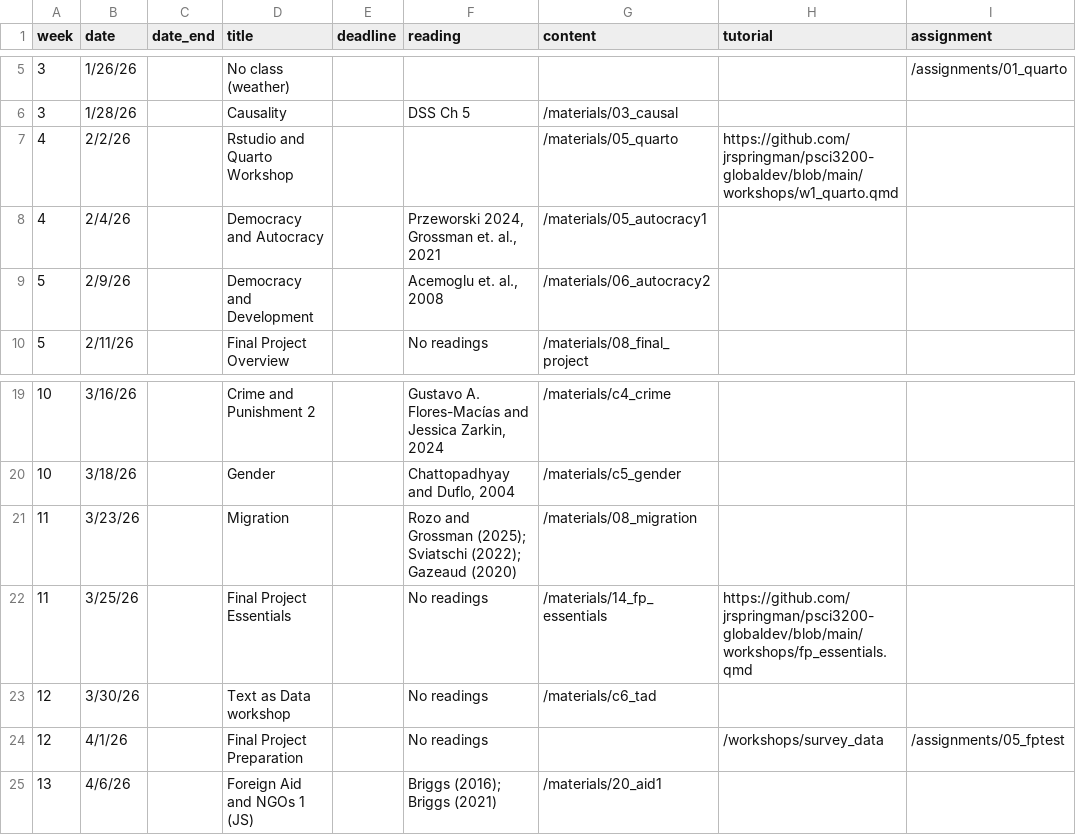
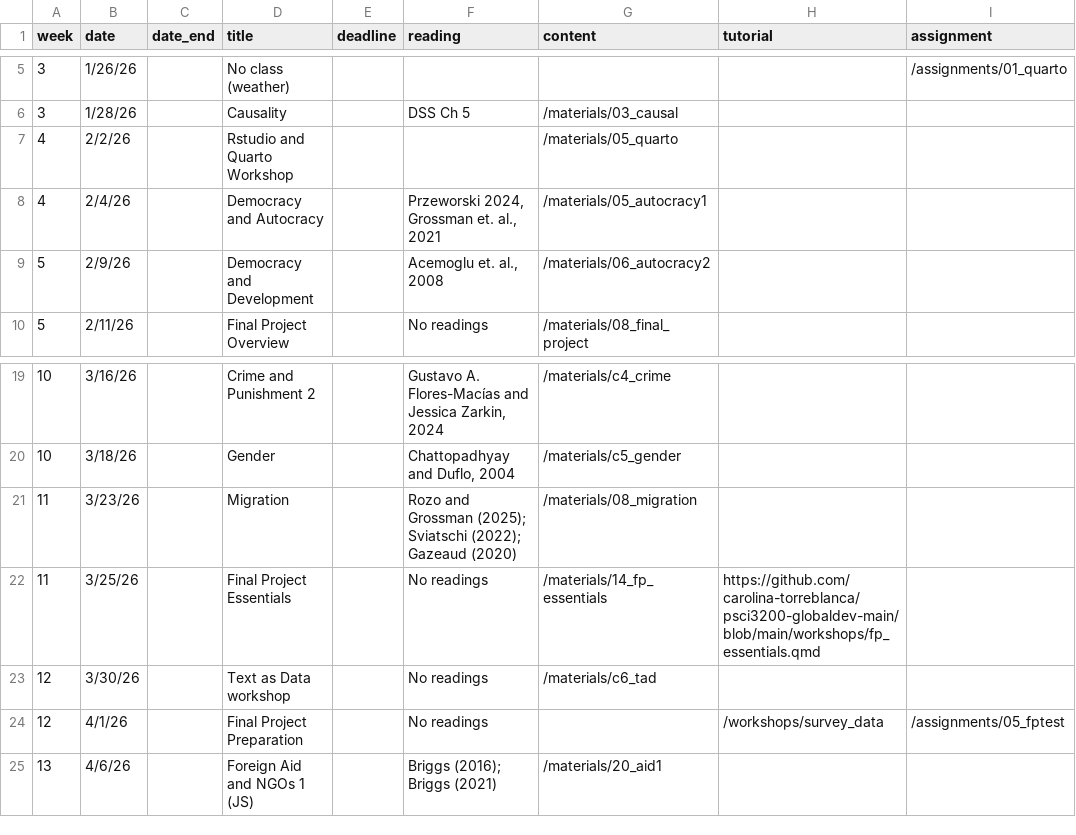
Before and after one commit to carolina-torreblanca/psci3200-globaldev-main, a CSV file: data/schedulev2.csv, drawn as a sheet; only a part is shown, gaps mark what is left out.

```diff
--- a/data/schedulev2.csv
+++ b/data/schedulev2.csv
@@ -6,3 +6,3 @@ week,date,date_end,title,deadline, reading,content,tutorial,assignment
 3,1/28/26,,Causality,,DSS Ch 5,/materials/03_causal,,
-4,2/2/26,,Rstudio and Quarto Workshop,,,/materials/05_quarto,https://github.com/jrspringman/psci3200-globaldev/blob/main/workshops/w1_quarto.qmd,
+4,2/2/26,,Rstudio and Quarto Workshop,,,/materials/05_quarto,,
 4,2/4/26,,Democracy and Autocracy,,"Przeworski 2024, Grossman et. al., 2021",/materials/05_autocracy1,,
@@ -21,3 +21,3 @@ week,date,date_end,title,deadline, reading,content,tutorial,assignment
 11,3/23/26,,Migration,,Rozo and Grossman (2025); Sviatschi (2022); Gazeaud (2020),/materials/08_migration,,
-11,3/25/26,,Final Project Essentials,,No readings,/materials/14_fp_essentials,https://github.com/jrspringman/psci3200-globaldev/blob/main/workshops/fp_essentials.qmd,
+11,3/25/26,,Final Project Essentials,,No readings,/materials/14_fp_essentials,https://github.com/carolina-torreblanca/psci3200-globaldev-main/blob/main/workshops/fp_essentials.qmd,
 12,3/30/26,,Text as Data workshop,,No readings,/materials/c6_tad,,
```
Also changed, not shown: 11 other files.
